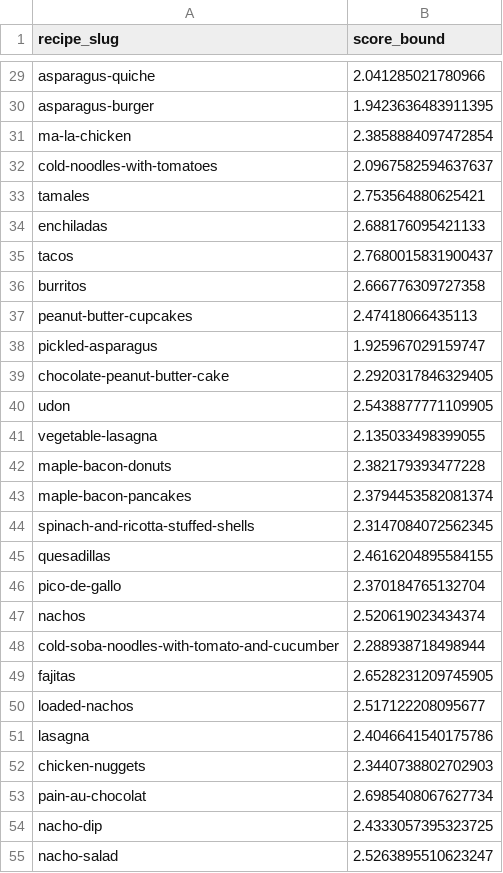
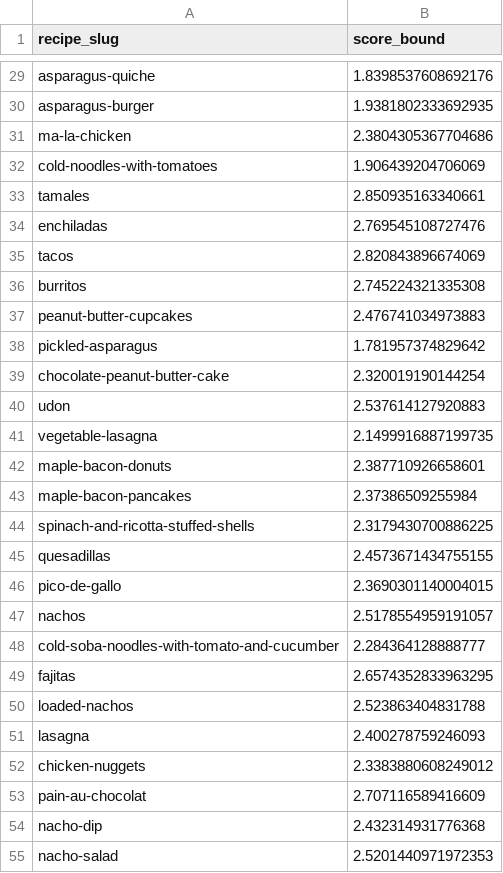
Before and after one commit to aidandig/dx704-project-04, a TSV file: bounds.tsv, drawn as a sheet; only a part is shown, gaps mark what is left out; the diff covers the shown part only; the diff names each change by its address in the sheet, - before the commit and + after, or states it on an @@ line.

Commit message:
LinUCB Bounds fix

```diff
--- a/bounds.tsv
+++ b/bounds.tsv
-B29 (score_bound): 2.041285021780966
+B29 (score_bound): 1.8398537608692176
-B30 (score_bound): 1.9423636483911395
+B30 (score_bound): 1.9381802333692935
-B31 (score_bound): 2.3858884097472854
+B31 (score_bound): 2.3804305367704686
-B32 (score_bound): 2.0967582594637637
+B32 (score_bound): 1.906439204706069
-B33 (score_bound): 2.753564880625421
+B33 (score_bound): 2.850935163340661
-B34 (score_bound): 2.688176095421133
+B34 (score_bound): 2.769545108727476
-B35 (score_bound): 2.7680015831900437
+B35 (score_bound): 2.820843896674069
-B36 (score_bound): 2.666776309727358
+B36 (score_bound): 2.745224321335308
-B37 (score_bound): 2.47418066435113
+B37 (score_bound): 2.476741034973883
-B38 (score_bound): 1.925967029159747
+B38 (score_bound): 1.781957374829642
-B39 (score_bound): 2.2920317846329405
+B39 (score_bound): 2.320019190144254
-B40 (score_bound): 2.5438877771109905
+B40 (score_bound): 2.537614127920883
-B41 (score_bound): 2.135033498399055
+B41 (score_bound): 2.1499916887199735
-B42 (score_bound): 2.382179393477228
+B42 (score_bound): 2.387710926658601
-B43 (score_bound): 2.3794453582081374
+B43 (score_bound): 2.37386509255984
-B44 (score_bound): 2.3147084072562345
+B44 (score_bound): 2.3179430700886225
-B45 (score_bound): 2.4616204895584155
+B45 (score_bound): 2.4573671434755155
-B46 (score_bound): 2.370184765132704
+B46 (score_bound): 2.3690301140004015
-B47 (score_bound): 2.520619023434374
+B47 (score_bound): 2.5178554959191057
-B48 (score_bound): 2.288938718498944
+B48 (score_bound): 2.284364128888777
-B49 (score_bound): 2.6528231209745905
+B49 (score_bound): 2.6574352833963295
-B50 (score_bound): 2.517122208095677
+B50 (score_bound): 2.523863404831788
-B51 (score_bound): 2.4046641540175786
+B51 (score_bound): 2.400278759246093
-B52 (score_bound): 2.3440738802702903
+B52 (score_bound): 2.3383880608249012
-B53 (score_bound): 2.6985408067627734
+B53 (score_bound): 2.707116589416609
-B54 (score_bound): 2.4333057395323725
+B54 (score_bound): 2.432314931776368
-B55 (score_bound): 2.5263895510623247
+B55 (score_bound): 2.5201440971972353
```
Also changed, not shown: 73 edited cells elsewhere in this file, 1 other file.
